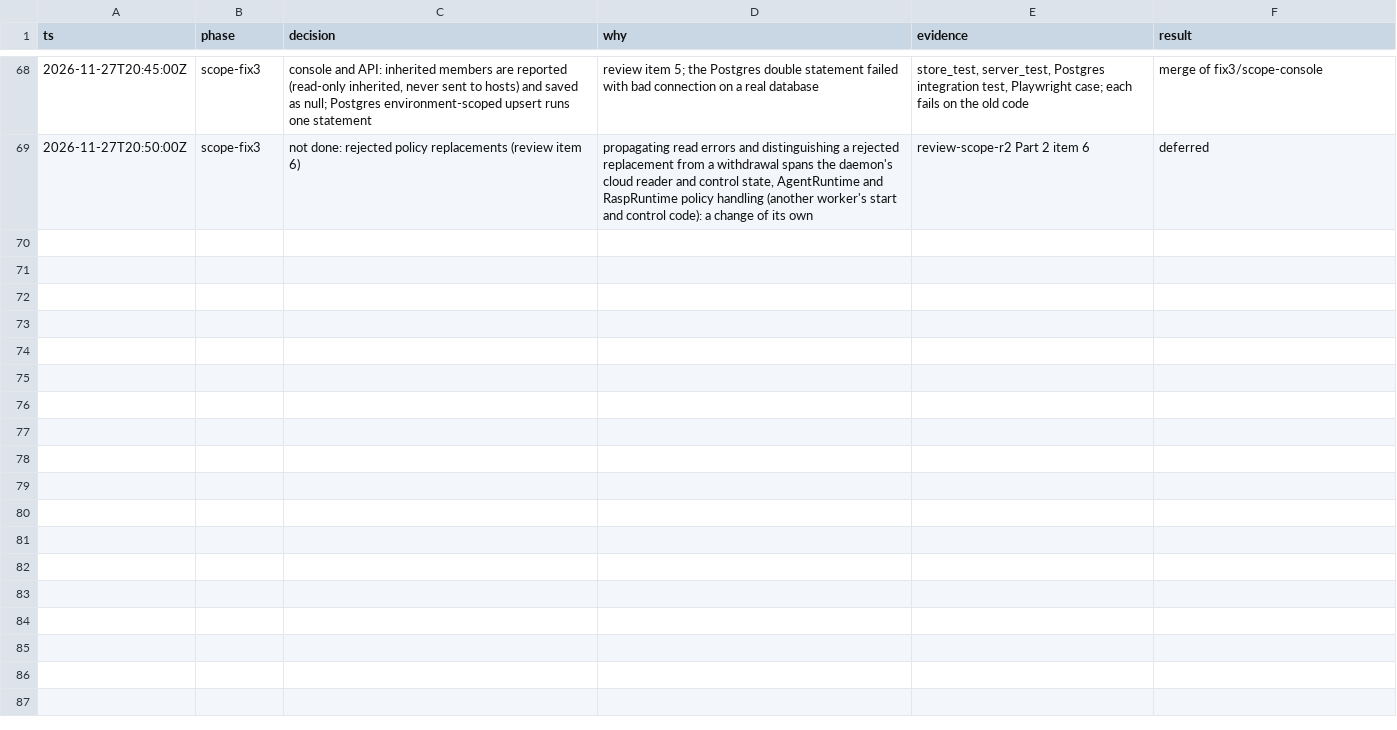
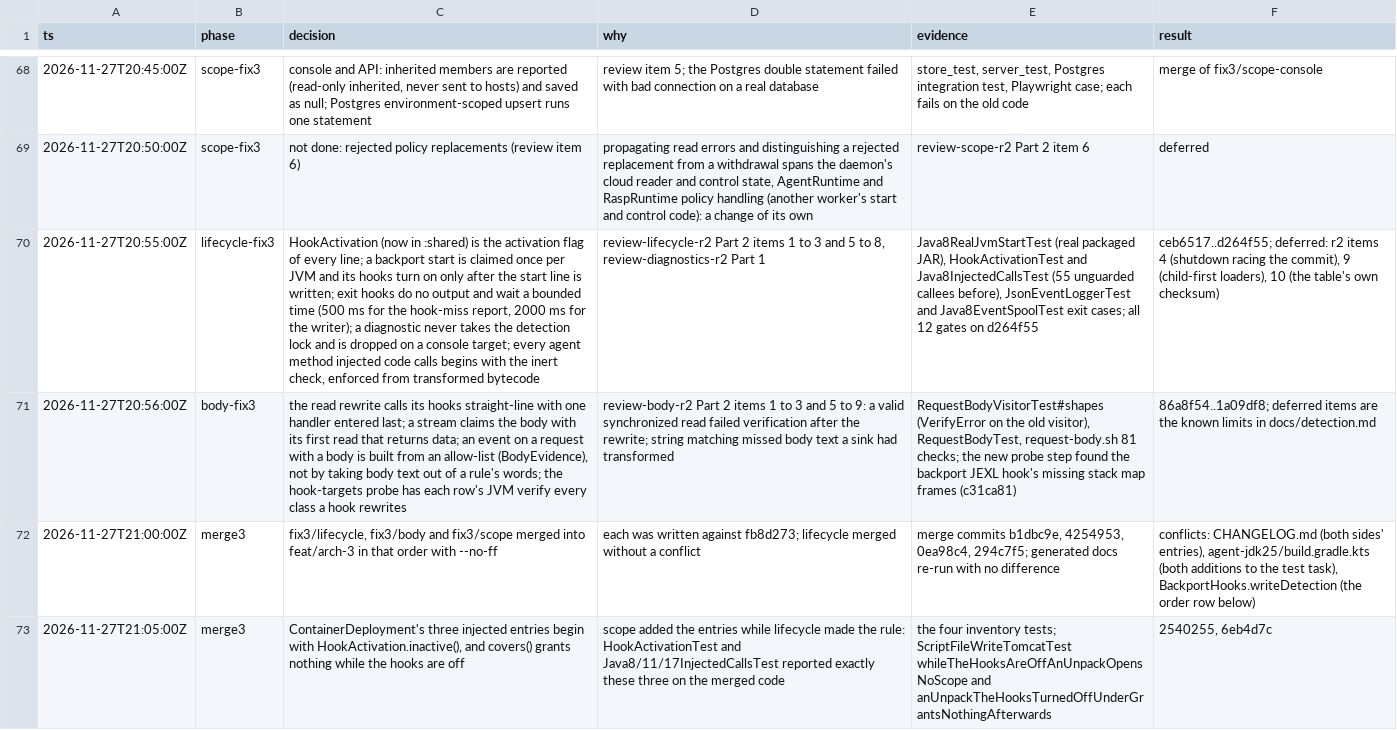
Before and after one commit to xuing/oh-my-rasp, a TSV file: docs/internal/2026-11-27-agent-one-package-decisions.tsv, drawn as a sheet; only a part is shown, gaps mark what is left out; the diff covers the shown part only; the diff names each change by its address in the sheet, - before the commit and + after, or states it on an @@ line.

```diff
--- a/docs/internal/2026-11-27-agent-one-package-decisions.tsv
+++ b/docs/internal/2026-11-27-agent-one-package-decisions.tsv
+row 70: 2026-11-27T20:55:00Z | lifecycle-fix3 | HookActivation (now in :shared) is the activation flag of every line; a backport start is claimed once per JVM and its hooks turn on only after the start line is written; exit hooks do no output and wait a bounded time (500 ms for the hook-miss report, 2000 ms for the writer); a diagnostic never takes the detection lock and is dropped on a console target; every agent method injected code calls begins with the inert check, enforced from transformed bytecode | review-lifecycle-r2 Part 2 items 1 to 3 and 5 to 8, review-diagnostics-r2 Part 1 | Java8RealJvmStartTest (real packaged JAR), HookActivationTest and Java8InjectedCallsTest (55 unguarded callees before), JsonEventLoggerTest and Java8EventSpoolTest exit cases; all 12 gates on d264f55 | ceb6517..d264f55; deferred: r2 items 4 (shutdown racing the commit), 9 (child-first loaders), 10 (the table's own checksum)
+row 71: 2026-11-27T20:56:00Z | body-fix3 | the read rewrite calls its hooks straight-line with one handler entered last; a stream claims the body with its first read that returns data; an event on a request with a body is built from an allow-list (BodyEvidence), not by taking body text out of a rule's words; the hook-targets probe has each row's JVM verify every class a hook rewrites | review-body-r2 Part 2 items 1 to 3 and 5 to 9: a valid synchronized read failed verification after the rewrite; string matching missed body text a sink had transformed | RequestBodyVisitorTest#shapes (VerifyError on the old visitor), RequestBodyTest, request-body.sh 81 checks; the new probe step found the backport JEXL hook's missing stack map frames (c31ca81) | 86a8f54..1a09df8; deferred items are the known limits in docs/detection.md
+row 72: 2026-11-27T21:00:00Z | merge3 | fix3/lifecycle, fix3/body and fix3/scope merged into feat/arch-3 in that order with --no-ff | each was written against fb8d273; lifecycle merged without a conflict | merge commits b1dbc9e, 4254953, 0ea98c4, 294c7f5; generated docs re-run with no difference | conflicts: CHANGELOG.md (both sides' entries), agent-jdk25/build.gradle.kts (both additions to the test task), BackportHooks.writeDetection (the order row below)
+row 73: 2026-11-27T21:05:00Z | merge3 | ContainerDeployment's three injected entries begin with HookActivation.inactive(), and covers() grants nothing while the hooks are off | scope added the entries while lifecycle made the rule: HookActivationTest and Java8/11/17InjectedCallsTest reported exactly these three on the merged code | the four inventory tests; ScriptFileWriteTomcatTest whileTheHooksAreOffAnUnpackOpensNoScope and anUnpackTheHooksTurnedOffUnderGrantsNothingAfterwards | 2540255, 6eb4d7c
```
Also changed, not shown: 4 added rows elsewhere in this file.
